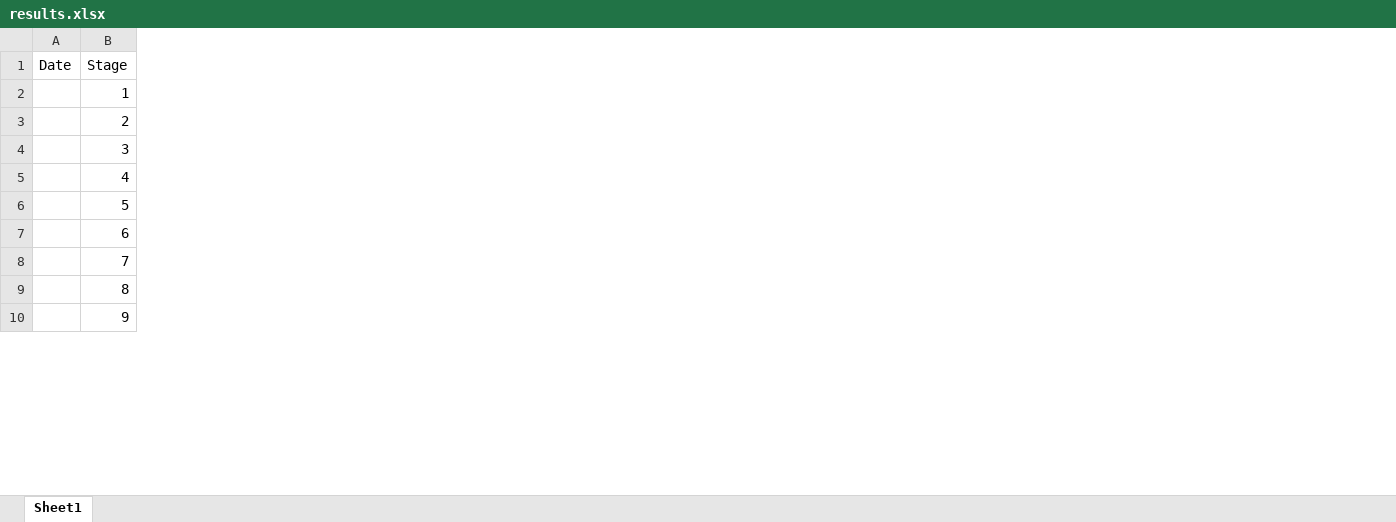
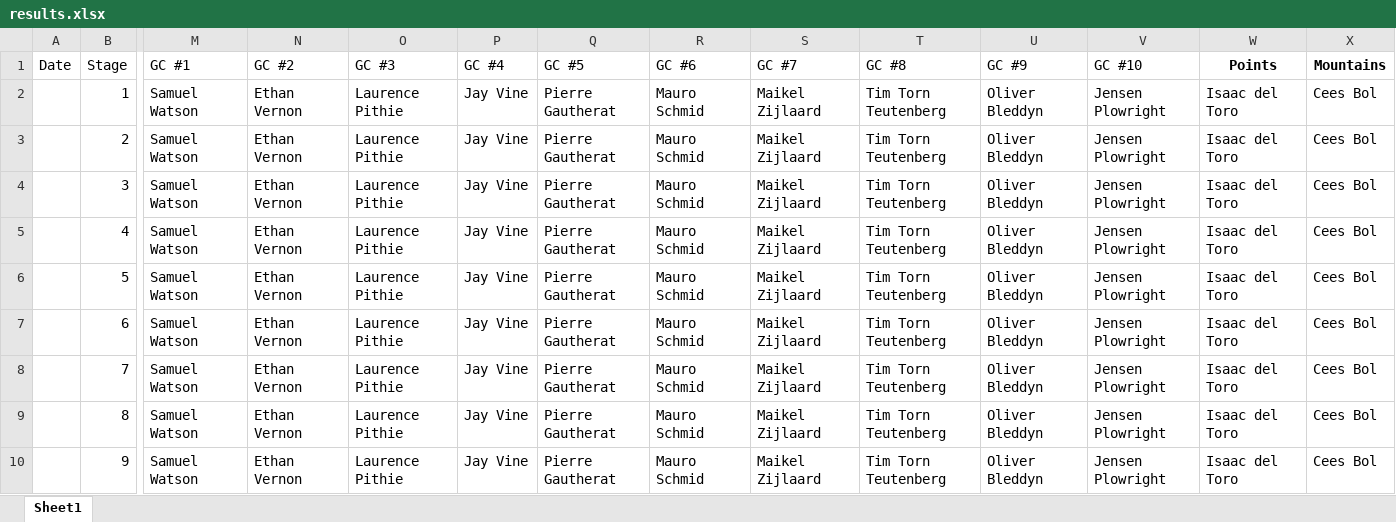
Before and after one commit to danpsh/2026-Giro-d-Italia, an Excel workbook: results.xlsx, sheet Sheet1, drawn as a sheet; only a part is shown, gaps mark what is left out; values as stored, in another font and other column widths than the file's, no borders; the diff covers the shown part only; the diff names each change by its address in the sheet, - before the commit and + after, or states it on an @@ line.

Commit message:
Add files via upload

```diff
--- a/results.xlsx (sheet Sheet1)
+++ b/results.xlsx (sheet Sheet1)
+column M (GC #1), rows 2-10: all Samuel Watson
+column N (GC #2), rows 2-10: all Ethan Vernon
+column O (GC #3), rows 2-10: all Laurence Pithie
+column P (GC #4), rows 2-10: all Jay Vine
+column Q (GC #5), rows 2-10: all Pierre Gautherat
+column R (GC #6), rows 2-10: all Mauro Schmid
+column S (GC #7), rows 2-10: all Maikel Zijlaard
+column T (GC #8), rows 2-10: all Tim Torn Teutenberg
+column U (GC #9), rows 2-10: all Oliver Bleddyn
+column V (GC #10), rows 2-10: all Jensen Plowright
+column W (Points), rows 2-10: all Isaac del Toro
+column X (Mountains), rows 2-10: all Cees Bol
```
Also changed, not shown: 1 added column elsewhere in this sheet.
